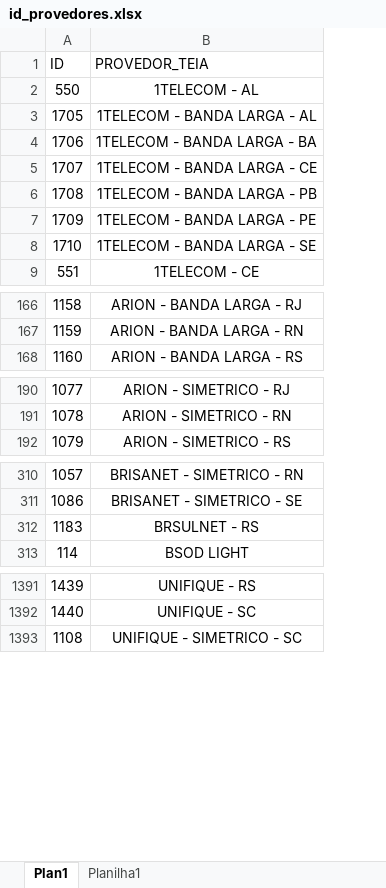
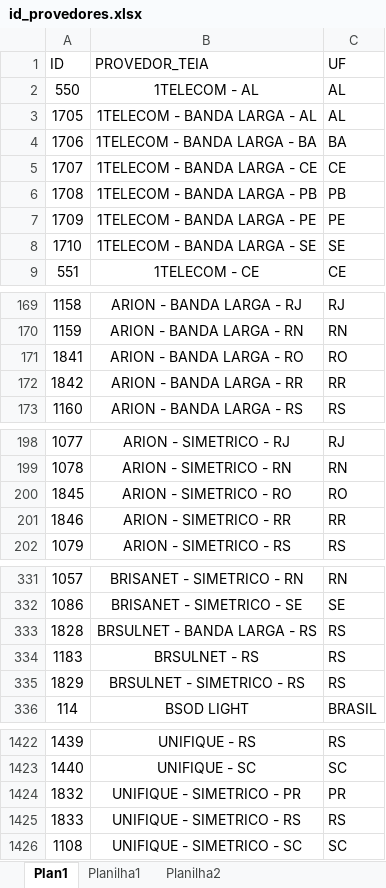
Before and after one commit to ImFelipeArantes/NEW_NFV, an Excel workbook: arquivos/id_provedores.xlsx, sheet Plan1, drawn as a sheet; only a part is shown, gaps mark what is left out; values as stored, in another font and other column widths than the file's, no borders; conditional formats not drawn; the diff covers the shown part only; the diff names each change by its address in the sheet, - before the commit and + after, or states it on an @@ line.

```diff
--- a/arquivos/id_provedores.xlsx (sheet Plan1)
+++ b/arquivos/id_provedores.xlsx (sheet Plan1)
+sheet tab: Planilha2
+column C (UF), rows 2-9: AL | AL | BA | CE | PB | PE | SE | CE; rows 169-170: RJ | RN; row 173: RS; rows 198-199: RJ | RN; row 202: RS; rows 331-332: RN | SE; row 334: RS; row 336: BRASIL; rows 1422-1423: RS | SC; row 1426: SC
+row 171: 1841 | ARION - BANDA LARGA - RO | RO
+row 172: 1842 | ARION - BANDA LARGA - RR | RR
+row 200: 1845 | ARION - SIMETRICO - RO | RO
+row 201: 1846 | ARION - SIMETRICO - RR | RR
+row 333: 1828 | BRSULNET - BANDA LARGA - RS | RS
+row 335: 1829 | BRSULNET - SIMETRICO - RS | RS
+row 1424: 1832 | UNIFIQUE - SIMETRICO - PR | PR
+row 1425: 1833 | UNIFIQUE - SIMETRICO - RS | RS
```
Also changed, not shown: 26 added rows, 1 removed row, 26 moved rows, 3 edited cells and cell formats elsewhere in this sheet, arquivos/custos_nfv.xlsx.
